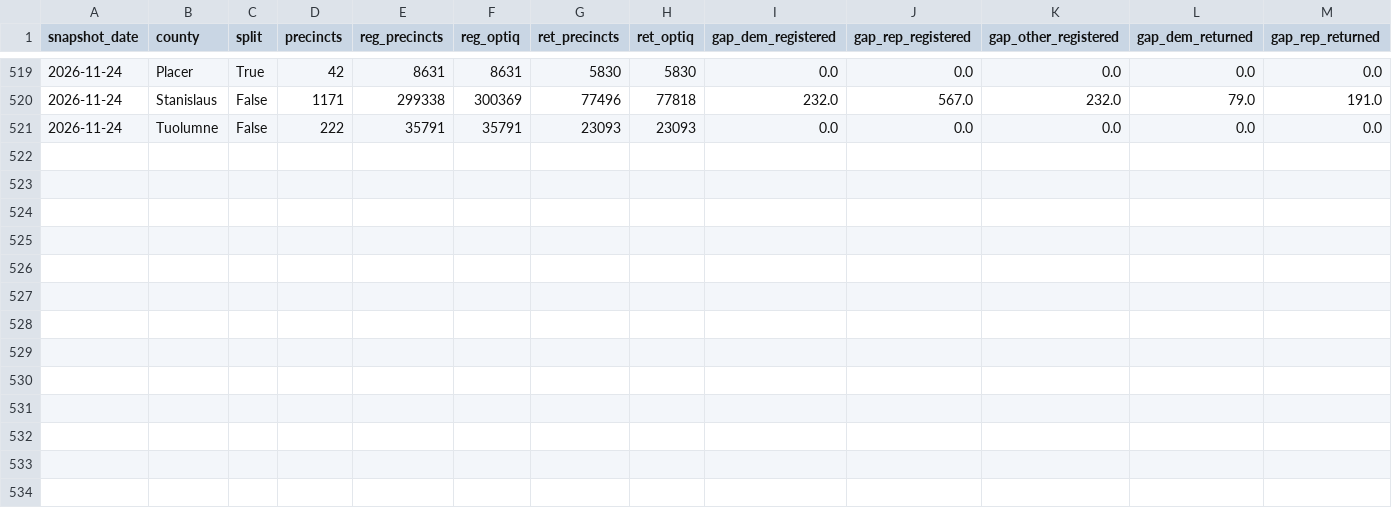
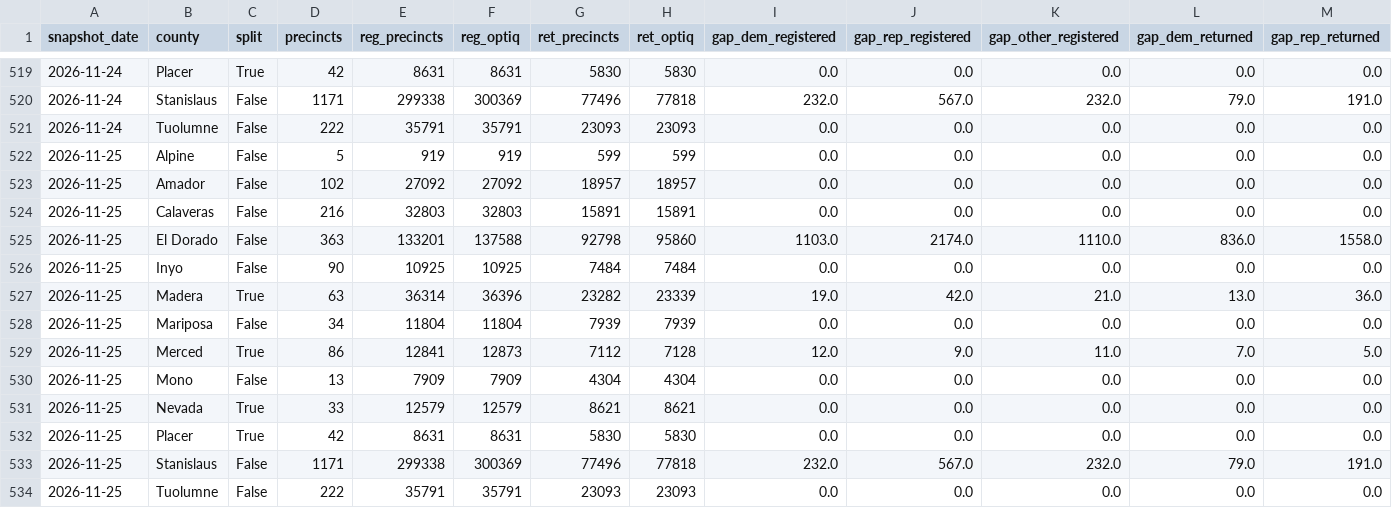
Before and after one commit to tysoda/2026-Ca-SD4-forecast-V2, a CSV file: optiq_precincts_coverage.csv, drawn as a sheet; only a part is shown, gaps mark what is left out; rows hold the shown columns only; the diff names each change by its address in the sheet, - before the commit and + after, or states it on an @@ line.

```diff
--- a/optiq_precincts_coverage.csv
+++ b/optiq_precincts_coverage.csv
+row 522: 2026-11-25 | Alpine | False | 5 | 919 | 919 | 599 | 599 | 0.0 | 0.0 | 0.0 | 0.0 | 0.0
+row 523: 2026-11-25 | Amador | False | 102 | 27092 | 27092 | 18957 | 18957 | 0.0 | 0.0 | 0.0 | 0.0 | 0.0
+row 524: 2026-11-25 | Calaveras | False | 216 | 32803 | 32803 | 15891 | 15891 | 0.0 | 0.0 | 0.0 | 0.0 | 0.0
+row 525: 2026-11-25 | El Dorado | False | 363 | 133201 | 137588 | 92798 | 95860 | 1103.0 | 2174.0 | 1110.0 | 836.0 | 1558.0
+row 526: 2026-11-25 | Inyo | False | 90 | 10925 | 10925 | 7484 | 7484 | 0.0 | 0.0 | 0.0 | 0.0 | 0.0
+row 527: 2026-11-25 | Madera | True | 63 | 36314 | 36396 | 23282 | 23339 | 19.0 | 42.0 | 21.0 | 13.0 | 36.0
+row 528: 2026-11-25 | Mariposa | False | 34 | 11804 | 11804 | 7939 | 7939 | 0.0 | 0.0 | 0.0 | 0.0 | 0.0
+row 529: 2026-11-25 | Merced | True | 86 | 12841 | 12873 | 7112 | 7128 | 12.0 | 9.0 | 11.0 | 7.0 | 5.0
+row 530: 2026-11-25 | Mono | False | 13 | 7909 | 7909 | 4304 | 4304 | 0.0 | 0.0 | 0.0 | 0.0 | 0.0
+row 531: 2026-11-25 | Nevada | True | 33 | 12579 | 12579 | 8621 | 8621 | 0.0 | 0.0 | 0.0 | 0.0 | 0.0
+row 532: 2026-11-25 | Placer | True | 42 | 8631 | 8631 | 5830 | 5830 | 0.0 | 0.0 | 0.0 | 0.0 | 0.0
+row 533: 2026-11-25 | Stanislaus | False | 1171 | 299338 | 300369 | 77496 | 77818 | 232.0 | 567.0 | 232.0 | 79.0 | 191.0
+row 534: 2026-11-25 | Tuolumne | False | 222 | 35791 | 35791 | 23093 | 23093 | 0.0 | 0.0 | 0.0 | 0.0 | 0.0
```
Also changed, not shown: optiq_county_party.csv, optiq_crosstabs.csv, 3 other files.
